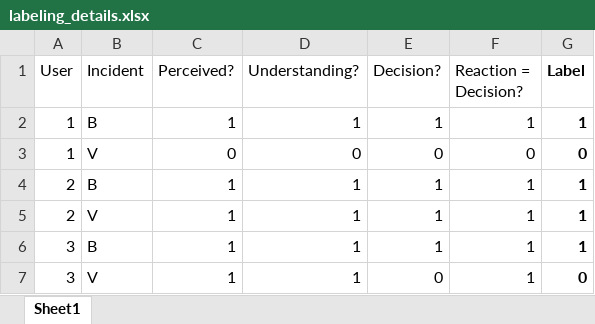
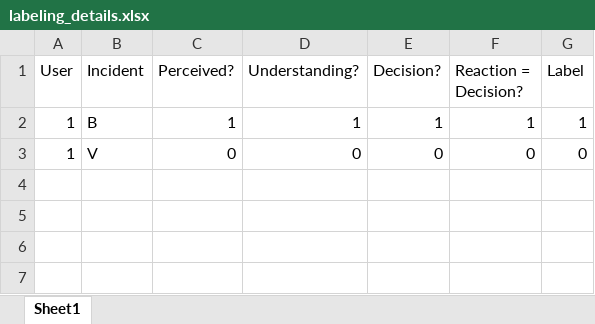
Before and after one commit to Duke-I3T-Lab/AR_CPR_SA, an Excel workbook: my_data/raw_data/labeling_details.xlsx, sheet Sheet1, drawn as a sheet; values as stored, in another font and other column widths than the file's, no borders; the diff names each change by its address in the sheet, - before the commit and + after, or states it on an @@ line.

Commit message:
data sample and code updated

```diff
--- a/my_data/raw_data/labeling_details.xlsx (sheet Sheet1)
+++ b/my_data/raw_data/labeling_details.xlsx (sheet Sheet1)
-G1:G3 bold: on
+G1:G3 bold: off
-row 4: 2 | B | 1 | 1 | 1 | 1 | 1
-row 5: 2 | V | 1 | 1 | 1 | 1 | 1
-row 6: 3 | B | 1 | 1 | 1 | 1 | 1
-row 7: 3 | V | 1 | 1 | 0 | 1 | 0
```
Also changed, not shown: 39 other files.
